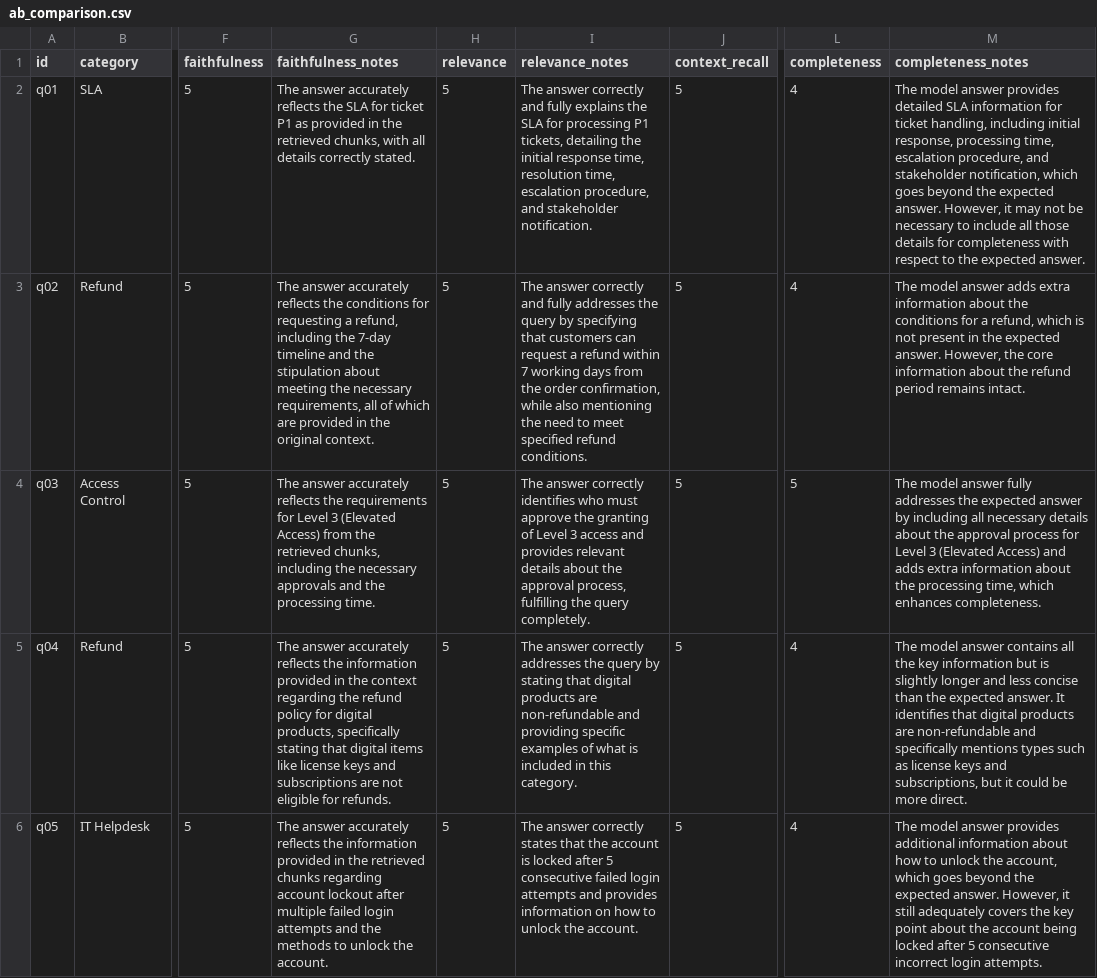
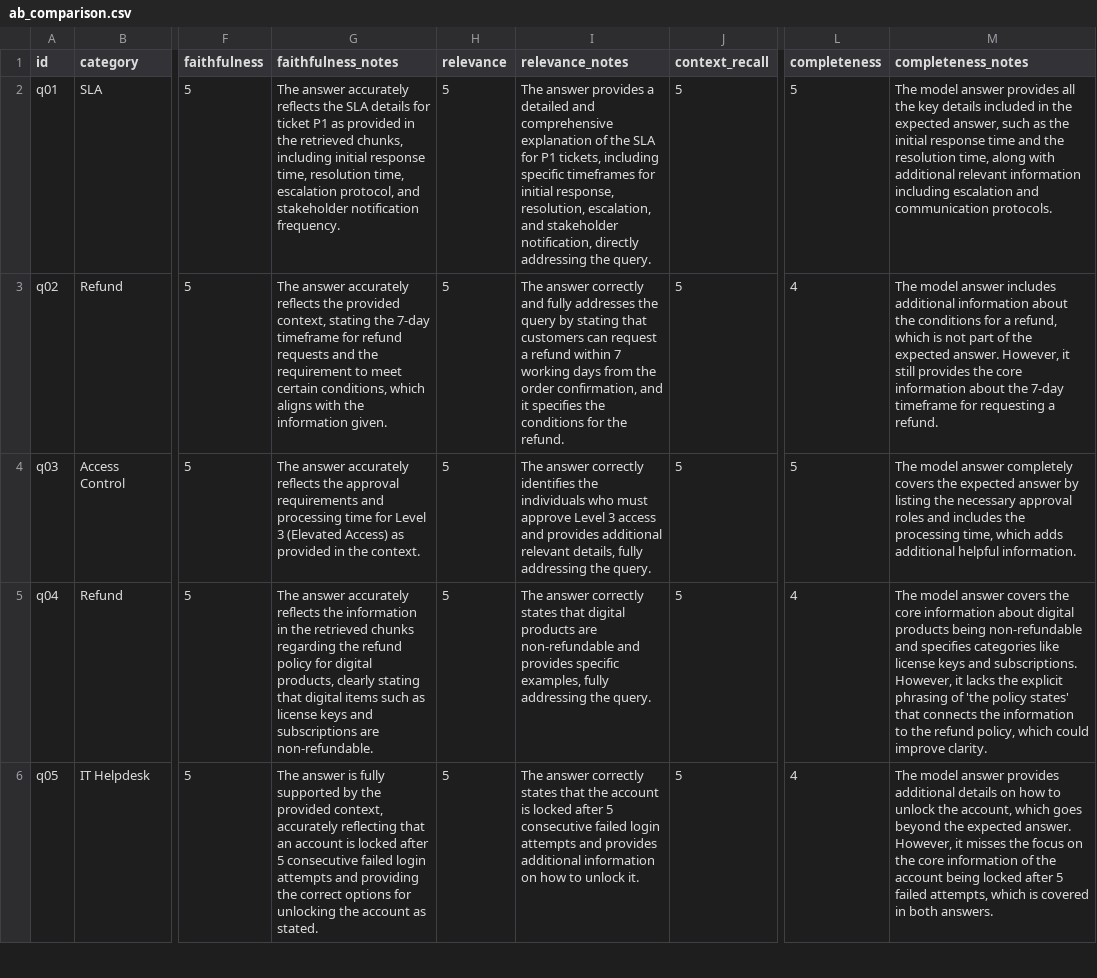
Before and after one commit to DuyVuux/C401-F2-Lab08, a CSV file: day08/lab/results/ab_comparison.csv, drawn as a sheet; only a part is shown, gaps mark what is left out; the diff covers the shown part only; the diff names each change by its address in the sheet, - before the commit and + after, or states it on an @@ line.

```diff
--- a/day08/lab/results/ab_comparison.csv
+++ b/day08/lab/results/ab_comparison.csv
-G2 (faithfulness_notes): …the SLA for ticket P1 as provided in the retrieved chunks, with all details correctly stated.
+G2 (faithfulness_notes): …the SLA details for ticket P1 as provided in the retrieved chunks, including initial response time, resolution time, escalation protocol, and stakeholder notification frequency.
-I2 (relevance_notes): The answer correctly and fully explains the SLA for processing P1 tickets, detailing the initial response time, resolution time, escalation procedure, and stakeholder notification.
+I2 (relevance_notes): The answer provides a detailed and comprehensive explanation of the SLA for P1 tickets, including specific timeframes for initial response, resolution, escalation, and stakeholder notification, directly addressing the query.
-L2 (completeness): 4
+L2 (completeness): 5
-M2 (completeness_notes): …answer provides detailed SLA information for ticket handling, including initial response, processing time, escalation procedure, and stakeholder notification, which goes beyond the expected answer. However, it may not be necessary to include all those details for completeness with respect to the expected answer.
+M2 (completeness_notes): …answer provides all the key details included in the expected answer, such as the initial response time and the resolution time, along with additional relevant information including escalation and communication protocols.
-G3 (faithfulness_notes): …reflects the conditions for requesting a refund, including the 7-day timeline and the stipulation about meeting the necessary requirements, all of which are provided in the original context.
+G3 (faithfulness_notes): …reflects the provided context, stating the 7-day timeframe for refund requests and the requirement to meet certain conditions, which aligns with the information given.
-I3 (relevance_notes): …query by specifying that customers can request a refund within 7 working days from the order confirmation, while also mentioning the need to meet specified refund conditions.
+I3 (relevance_notes): …query by stating that customers can request a refund within 7 working days from the order confirmation, and it specifies the conditions for the refund.
-M3 (completeness_notes): …model answer adds extra information about the conditions for a refund, which is not present in the expected answer. However, the core information about the refund period remains intact.
+M3 (completeness_notes): …model answer includes additional information about the conditions for a refund, which is not part of the expected answer. However, it still provides the core information about the 7-day timeframe for requesting a refund.
-G4 (faithfulness_notes): …reflects the requirements for Level 3 (Elevated Access) from the retrieved chunks, including the necessary approvals and the processing time.
+G4 (faithfulness_notes): …reflects the approval requirements and processing time for Level 3 (Elevated Access) as provided in the context.
-I4 (relevance_notes): …correctly identifies who must approve the granting of Level 3 access and provides relevant details about the approval process, fulfilling the query completely.
+I4 (relevance_notes): …correctly identifies the individuals who must approve Level 3 access and provides additional relevant details, fully addressing the query.
-M4 (completeness_notes): …model answer fully addresses the expected answer by including all necessary details about the approval process for Level 3 (Elevated Access) and adds extra information about the processing time, which enhances completeness.
+M4 (completeness_notes): …model answer completely covers the expected answer by listing the necessary approval roles and includes the processing time, which adds additional helpful information.
-G5 (faithfulness_notes): …the information provided in the context regarding the refund policy for digital products, specifically stating that digital items like license keys and subscriptions are not eligible for refunds.
+G5 (faithfulness_notes): …the information in the retrieved chunks regarding the refund policy for digital products, clearly stating that digital items such as license keys and subscriptions are non-refundable.
-I5 (relevance_notes): …answer correctly addresses the query by stating that digital products are non-refundable and providing specific examples of what is included in this category.
+I5 (relevance_notes): …answer correctly states that digital products are non-refundable and provides specific examples, fully addressing the query.
-M5 (completeness_notes): …model answer contains all the key information but is slightly longer and less concise than the expected answer. It identifies that digital products are non-refundable and specifically mentions types such as license keys and subscriptions, but it could be more direct.
+M5 (completeness_notes): …model answer covers the core information about digital products being non-refundable and specifies categories like license keys and subscriptions. However, it lacks the explicit phrasing of 'the policy states' that connects the information to the refund policy, which could improve clarity.
-G6 (faithfulness_notes): The answer accurately reflects the information provided in the retrieved chunks regarding account lockout after multiple failed login attempts and the methods to unlock the account.
+G6 (faithfulness_notes): The answer is fully supported by the provided context, accurately reflecting that an account is locked after 5 consecutive failed login attempts and providing the correct options for unlocking the account as stated.
-I6 (relevance_notes): …and provides information on how to unlock the account.
+I6 (relevance_notes): …and provides additional information on how to unlock it.
-M6 (completeness_notes): …provides additional information about how to unlock the account, which goes beyond the expected answer. However, it still adequately covers the key point about the account being locked after 5 consecutive incorrect login attempts.
+M6 (completeness_notes): …provides additional details on how to unlock the account, which goes beyond the expected answer. However, it misses the focus on the core information of the account being locked after 5 failed attempts, which is covered in both answers.
```
Also changed, not shown: 54 edited cells elsewhere in this file, 1 other file.
